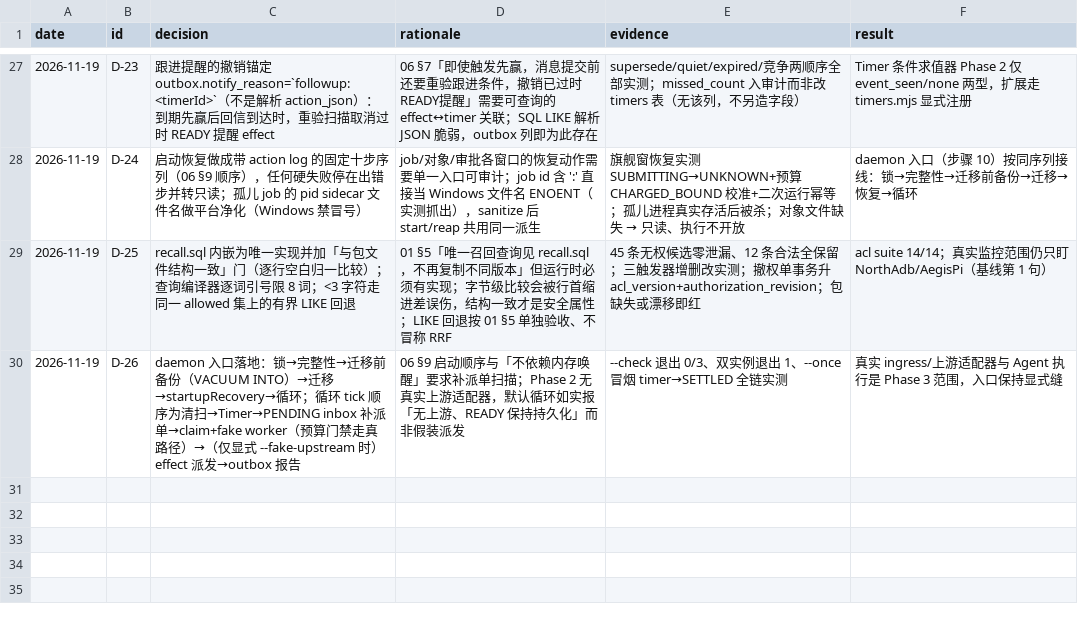
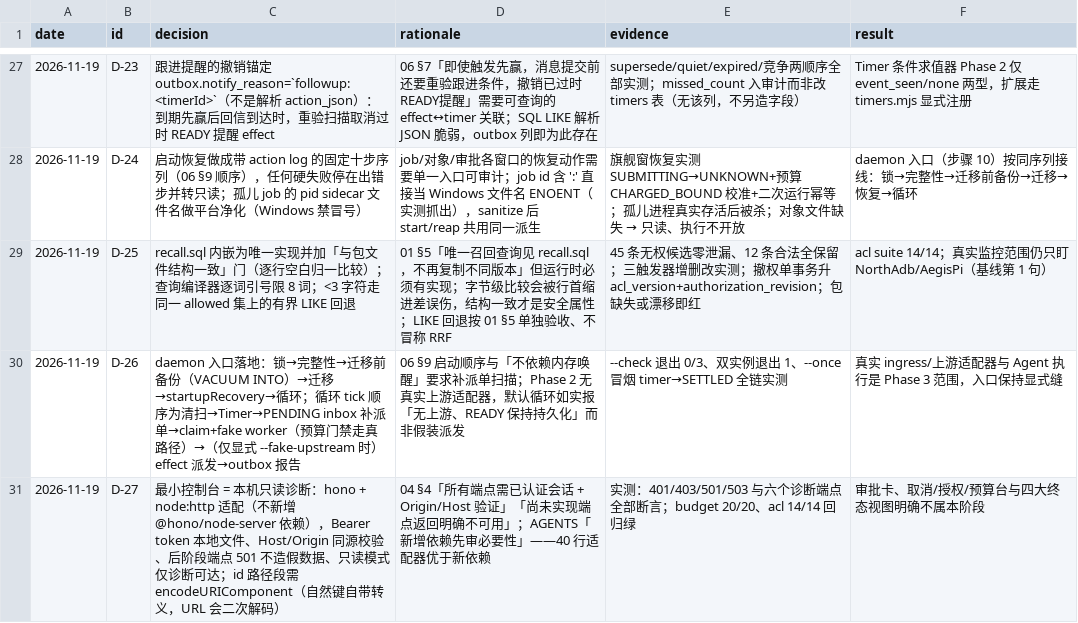
Before and after one commit to NorthAdb/AegisPi, a TSV file: .audit/decision-trail.tsv, drawn as a sheet; only a part is shown, gaps mark what is left out.

Commit message:
Phase 2 step 11: minimal local console - hono on 127.0.0.1 with a node:http adapter (no new dependency), first-boot bearer token under workspace-state/console/token, Host/Origin same-origin validation (403), authenticated snapshot (state counts + budget accounts + generation/watermark), task list, per-task detail with attempts/effects/deliveries, checkpoints, notification status (explicit: delivery status is effects.state only), recovery action log; unauthenticated 401, later-phase endpoints 501 not_implemented_in_phase2 with no fake data; read-only recovery mode keeps only diagnostics reachable and the execution loop never starts; path ids require encodeURIComponent (natural keys carry their own escapes); durability 145/145, budget 20/20 and acl 14/14 regressions green, Phase 1 contracts 15/15 exit 0 re-verified

```diff
--- a/.audit/decision-trail.tsv
+++ b/.audit/decision-trail.tsv
@@ -30 +30,2 @@ date	id	decision	rationale	evidence	result
 2026-11-19	D-26	daemon 入口落地：锁→完整性→迁移前备份（VACUUM INTO）→迁移→startupRecovery→循环；循环 tick 顺序为清扫→Timer→PENDING inbox 补派单→claim+fake worker（预算门禁走真路径）→（仅显式 --fake-upstream 时）effect 派发→outbox 报告	06 §9 启动顺序与「不依赖内存唤醒」要求补派单扫描；Phase 2 无真实上游适配器，默认循环如实报「无上游、READY 保持持久化」而非假装派发	--check 退出 0/3、双实例退出 1、--once 冒烟 timer→SETTLED 全链实测	真实 ingress/上游适配器与 Agent 执行是 Phase 3 范围，入口保持显式缝
+2026-11-19	D-27	最小控制台 = 本机只读诊断：hono + node:http 适配（不新增 @hono/node-server 依赖），Bearer token 本地文件、Host/Origin 同源校验、后阶段端点 501 不造假数据、只读模式仅诊断可达；id 路径段需 encodeURIComponent（自然键自带转义，URL 会二次解码）	04 §4「所有端点需已认证会话 + Origin/Host 验证」「尚未实现端点返回明确不可用」；AGENTS「新增依赖先审必要性」——40 行适配器优于新依赖	实测：401/403/501/503 与六个诊断端点全部断言；budget 20/20、acl 14/14 回归绿	审批卡、取消/授权/预算台与四大终态视图明确不属本阶段
```
Also changed, not shown: 11 other files.
